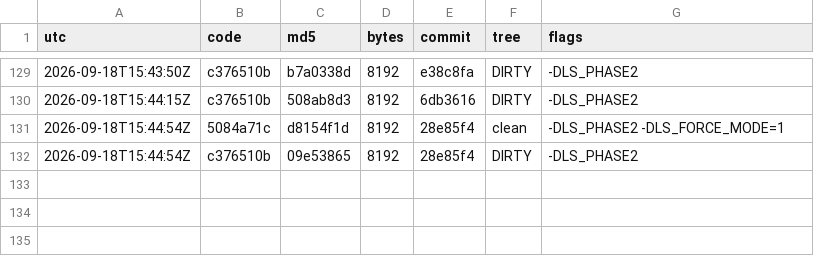
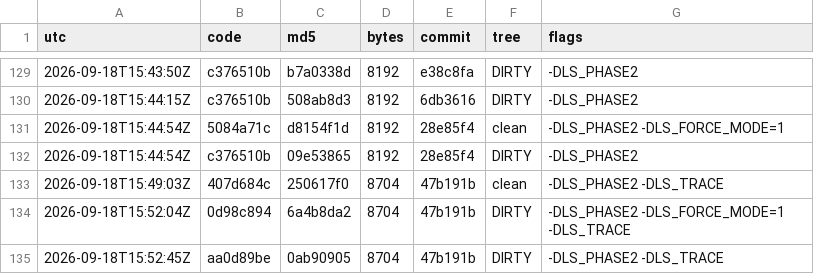
Before and after one commit to Mike1978uk/win95-intel-inboard-386pc, a TSV file: drivers/imation_ls120_mpd/build_ledger.tsv, drawn as a sheet; only a part is shown, gaps mark what is left out.

```diff
--- a/drivers/imation_ls120_mpd/build_ledger.tsv
+++ b/drivers/imation_ls120_mpd/build_ledger.tsv
@@ -132 +132,4 @@ utc	code	md5	bytes	commit	tree	flags
 2026-09-18T15:44:54Z	c376510b	09e53865	8192	28e85f4	DIRTY	-DLS_PHASE2
+2026-09-18T15:49:03Z	407d684c	250617f0	8704	47b191b	clean	-DLS_PHASE2 -DLS_TRACE
+2026-09-18T15:52:04Z	0d98c894	6a4b8da2	8704	47b191b	DIRTY	-DLS_PHASE2 -DLS_FORCE_MODE=1 -DLS_TRACE
+2026-09-18T15:52:45Z	aa0d89be	0ab90905	8704	47b191b	DIRTY	-DLS_PHASE2 -DLS_TRACE
```
Also changed, not shown: 1 other file.
